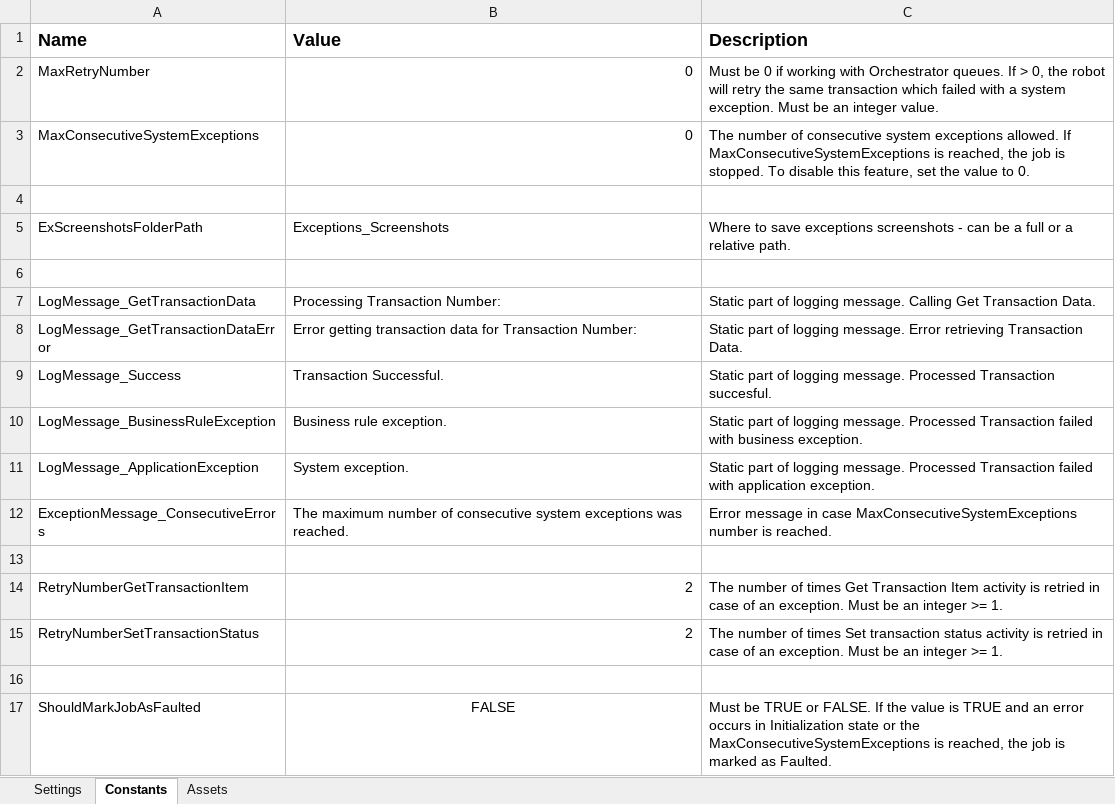
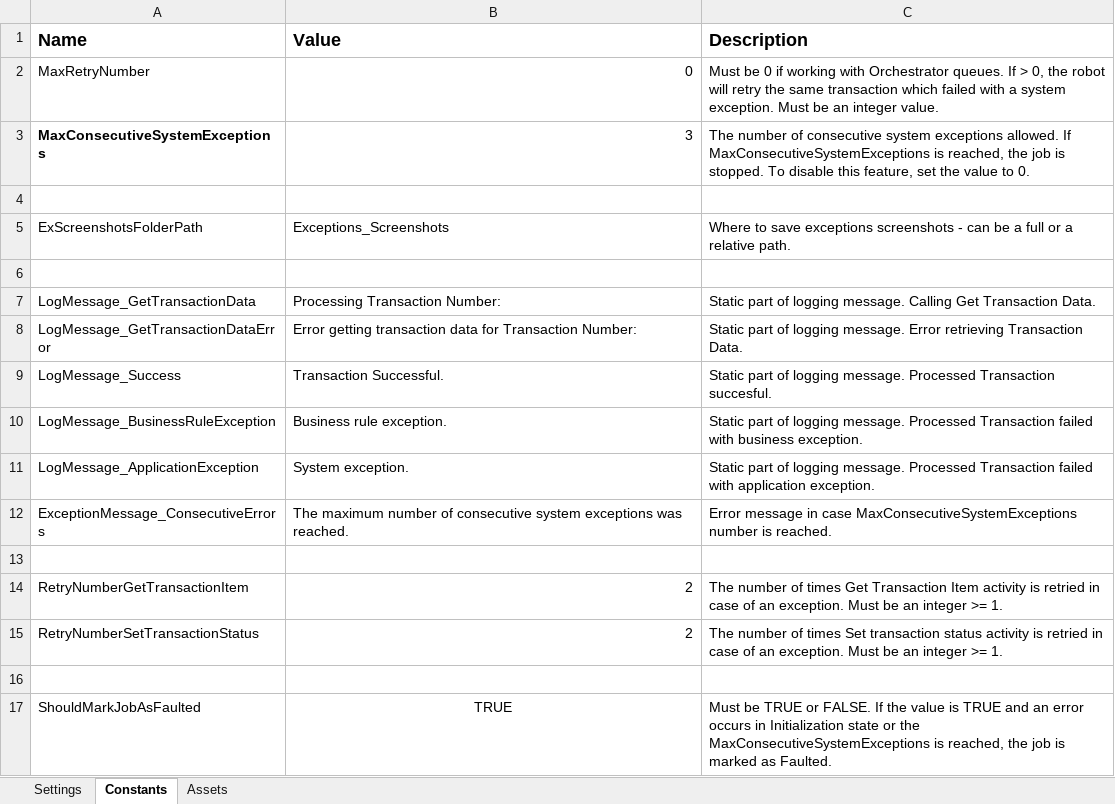
Before and after one commit to aagirre92/uipath-reframework-queues-academy, an Excel workbook: Data/Config.xlsx, sheet Constants, drawn as a sheet; values as stored, in another font and other column widths than the file's, no borders; the diff names each change by its address in the sheet, - before the commit and + after, or states it on an @@ line.

```diff
--- a/Data/Config.xlsx (sheet Constants)
+++ b/Data/Config.xlsx (sheet Constants)
-A3 bold: off
+A3 bold: on
-B3 (Value): 0
+B3 (Value): 3
-B17 (Value): FALSE
+B17 (Value): TRUE
```
Also changed, not shown: sheet Settings, sheet Assets, 28 other files.
